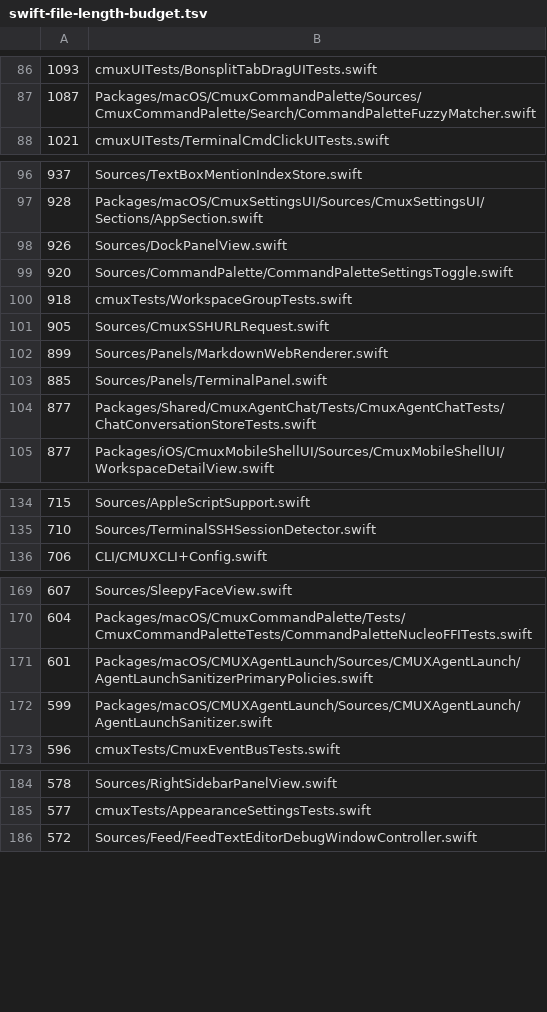
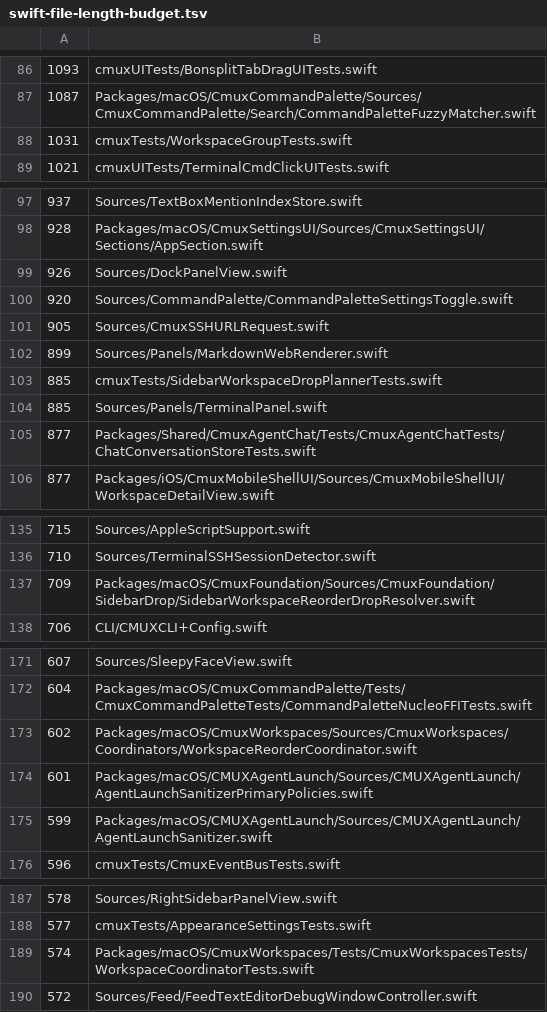
Before and after one commit to emergent-inc/mosaic, a TSV file: .github/swift-file-length-budget.tsv, drawn as a sheet; only a part is shown, gaps mark what is left out; the diff covers the shown part only.

```diff
--- a/.github/swift-file-length-budget.tsv
+++ b/.github/swift-file-length-budget.tsv
@@ -87,2 +87,3 @@
 1087	Packages/macOS/CmuxCommandPalette/Sources/CmuxCommandPalette/Search/CommandPaletteFuzzyMatcher.swift
+1031	cmuxTests/WorkspaceGroupTests.swift
 1021	cmuxUITests/TerminalCmdClickUITests.swift
@@ -99,5 +100,5 @@
 920	Sources/CommandPalette/CommandPaletteSettingsToggle.swift
-918	cmuxTests/WorkspaceGroupTests.swift
 905	Sources/CmuxSSHURLRequest.swift
 899	Sources/Panels/MarkdownWebRenderer.swift
+885	cmuxTests/SidebarWorkspaceDropPlannerTests.swift
 885	Sources/Panels/TerminalPanel.swift
@@ -135,2 +136,3 @@
 710	Sources/TerminalSSHSessionDetector.swift
+709	Packages/macOS/CmuxFoundation/Sources/CmuxFoundation/SidebarDrop/SidebarWorkspaceReorderDropResolver.swift
 706	CLI/CMUXCLI+Config.swift
@@ -170,2 +172,3 @@
 604	Packages/macOS/CmuxCommandPalette/Tests/CmuxCommandPaletteTests/CommandPaletteNucleoFFITests.swift
+602	Packages/macOS/CmuxWorkspaces/Sources/CmuxWorkspaces/Coordinators/WorkspaceReorderCoordinator.swift
 601	Packages/macOS/CMUXAgentLaunch/Sources/CMUXAgentLaunch/AgentLaunchSanitizerPrimaryPolicies.swift
@@ -185,2 +188,3 @@
 577	cmuxTests/AppearanceSettingsTests.swift
+574	Packages/macOS/CmuxWorkspaces/Tests/CmuxWorkspacesTests/WorkspaceCoordinatorTests.swift
 572	Sources/Feed/FeedTextEditorDebugWindowController.swift
```
Also changed, not shown: 1 removed row and 2 edited cells elsewhere in this file, 39 other files.
